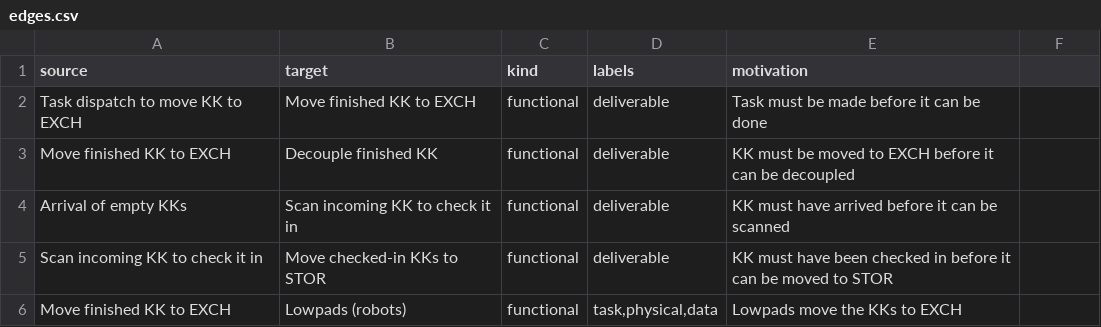
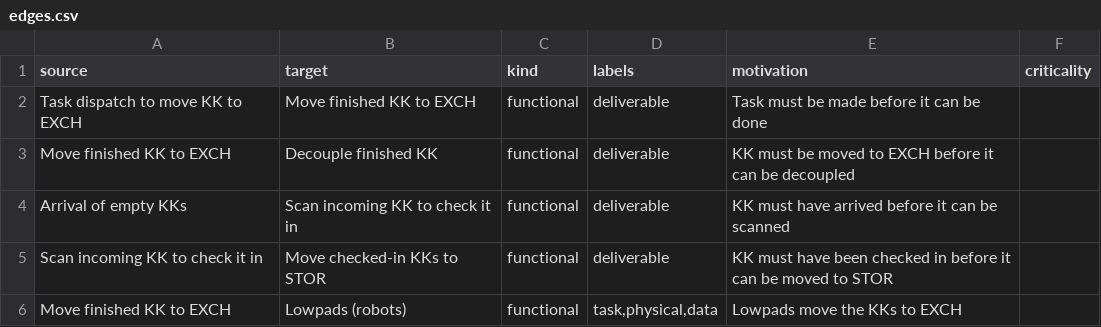
Before and after one commit to StanLamerikx/4CM70-DSM, a CSV file: edges.csv, drawn as a sheet; only a part is shown; the diff names each change by its address in the sheet, - before the commit and + after, or states it on an @@ line.

Commit message:
add criticality

```diff
--- a/edges.csv
+++ b/edges.csv
-F1: (empty)
+F1: criticality
```
Also changed, not shown: 1 other file.
